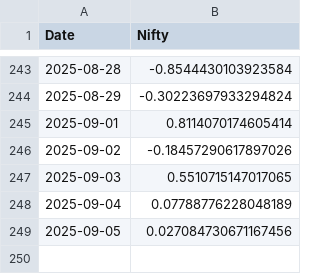
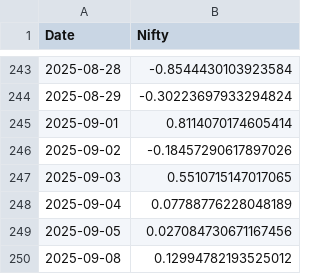
Before and after one commit to rahuly3108/Stock_pyodide, a CSV file: nifty_returns.csv, drawn as a sheet; only a part is shown, gaps mark what is left out; the diff names each change by its address in the sheet, - before the commit and + after, or states it on an @@ line.

```diff
--- a/nifty_returns.csv
+++ b/nifty_returns.csv
+row 250: 2025-09-08 | 0.12994782193525012
```
Also changed, not shown: nifty_returns_without.csv, stock_prt_chng.csv, 1 other file.
